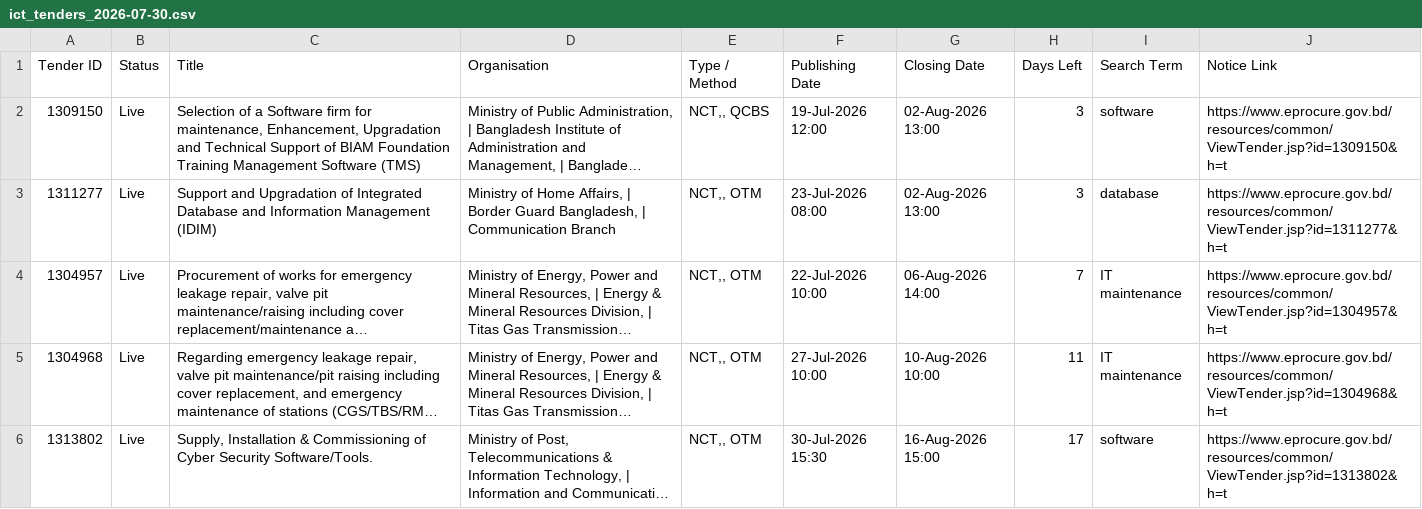
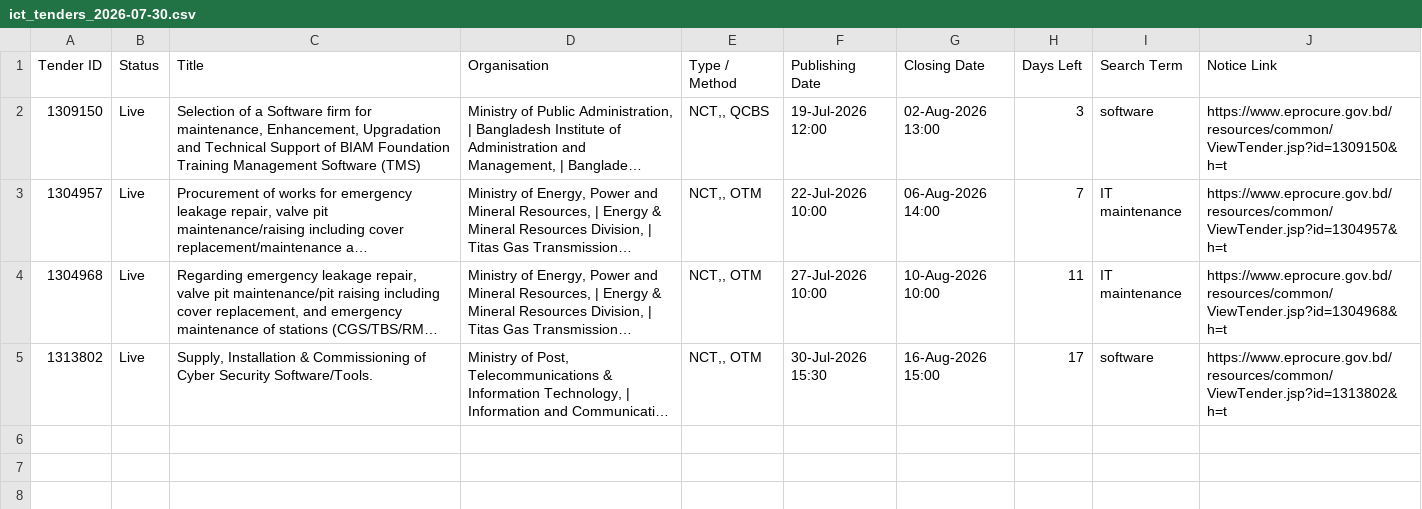
Before and after one commit to firozeahmedshovon-wq/ict-tender-scraper, a CSV file: ict_tenders_2026-07-30.csv, drawn as a sheet; long unchanged cells end in …; the diff names each change by its address in the sheet, - before the commit and + after, or states it on an @@ line.

Commit message:
chore: update sent log 2026-07-30

```diff
--- a/ict_tenders_2026-07-30.csv
+++ b/ict_tenders_2026-07-30.csv
-row 3: 1311277 | Live | Support and Upgradation of Integrated Database and Information Management (IDIM) | Ministry of Home Affairs, | Border Guard Bangladesh, | Communication Branch | NCT,, OTM | 23-Jul-2026 08:00 | 02-Aug-2026 13:00 | 3 | database | https://www.eprocure.gov.bd/resources/common/ViewTender.jsp?id=1311277&h=t
```
